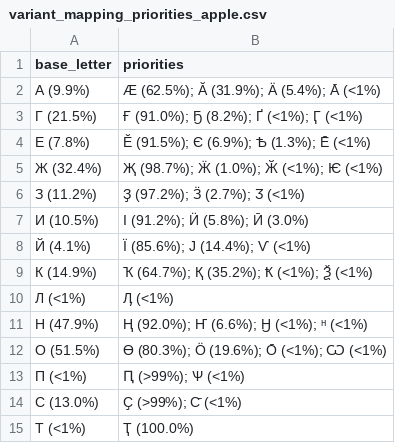
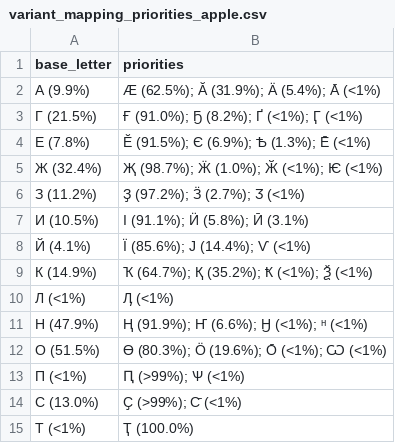
Before and after one commit to Agisight/rf-keyboard-corpora, a CSV file: rf_summaries/variant_mapping_priorities_apple.csv, drawn as a sheet; only a part is shown.

```diff
--- a/rf_summaries/variant_mapping_priorities_apple.csv
+++ b/rf_summaries/variant_mapping_priorities_apple.csv
@@ -6,3 +6,3 @@ base_letter,priorities
 З (11.2%),Ҙ (97.2%); Ӟ (2.7%); Ӡ (<1%)
-И (10.5%),І (91.2%); Ӥ (5.8%); Ӣ (3.0%)
+И (10.5%),І (91.1%); Ӥ (5.8%); Ӣ (3.1%)
 Й (4.1%),Ї (85.6%); Ј (14.4%); Ѵ (<1%)
@@ -10,3 +10,3 @@ base_letter,priorities
 Л (<1%),Ӆ (<1%)
-Н (47.9%),Ң (92.0%); Ҥ (6.6%); Ӈ (<1%); ᵸ (<1%)
+Н (47.9%),Ң (91.9%); Ҥ (6.6%); Ӈ (<1%); ᵸ (<1%)
 О (51.5%),Ө (80.3%); Ӧ (19.6%); О̄ (<1%); Ѡ (<1%)
```
Also changed, not shown: data/tin/Ali_Kuzhuget/frequencies/tin_monocorpus_freq.csv, rf_summaries/frequencies_by_language.csv, 4 other files.
